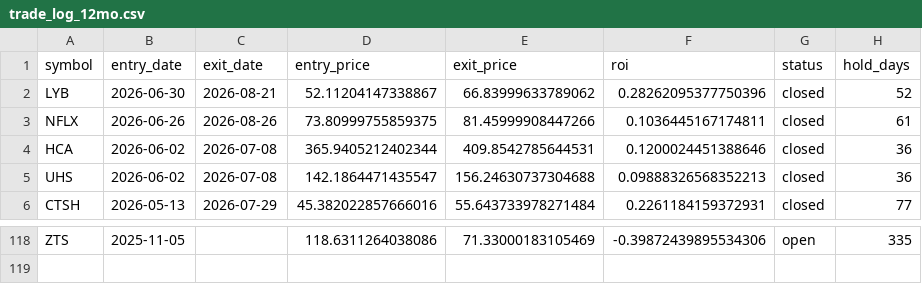
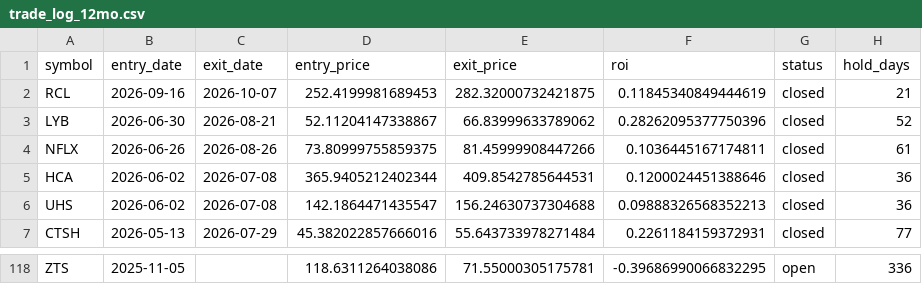
Before and after one commit to mkcan1973/method1-rsi-tracker, a CSV file: trade_log_12mo.csv, drawn as a sheet; only a part is shown, gaps mark what is left out; the diff covers the shown part only; the diff names each change by its address in the sheet, - before the commit and + after, or states it on an @@ line.

```diff
--- a/trade_log_12mo.csv
+++ b/trade_log_12mo.csv
+row 2: RCL | 2026-09-16 | 2026-10-07 | 252.4199981689453 | 282.32000732421875 | 0.11845340849444619 | closed | 21
-E118 (exit_price): 71.33000183105469
+E118 (exit_price): 71.55000305175781
-F118 (roi): -0.39872439895534306
+F118 (roi): -0.39686990066832295
-H118 (hold_days): 335
+H118 (hold_days): 336
```
Also changed, not shown: 1 removed row and 70 edited cells elsewhere in this file, scan_results.csv, 3 other files.
